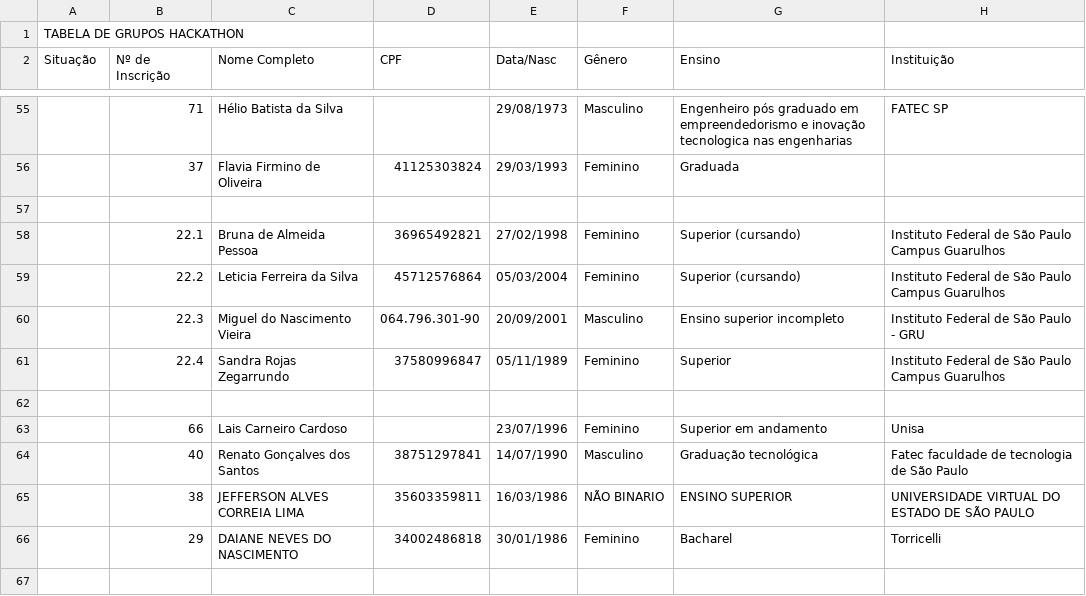
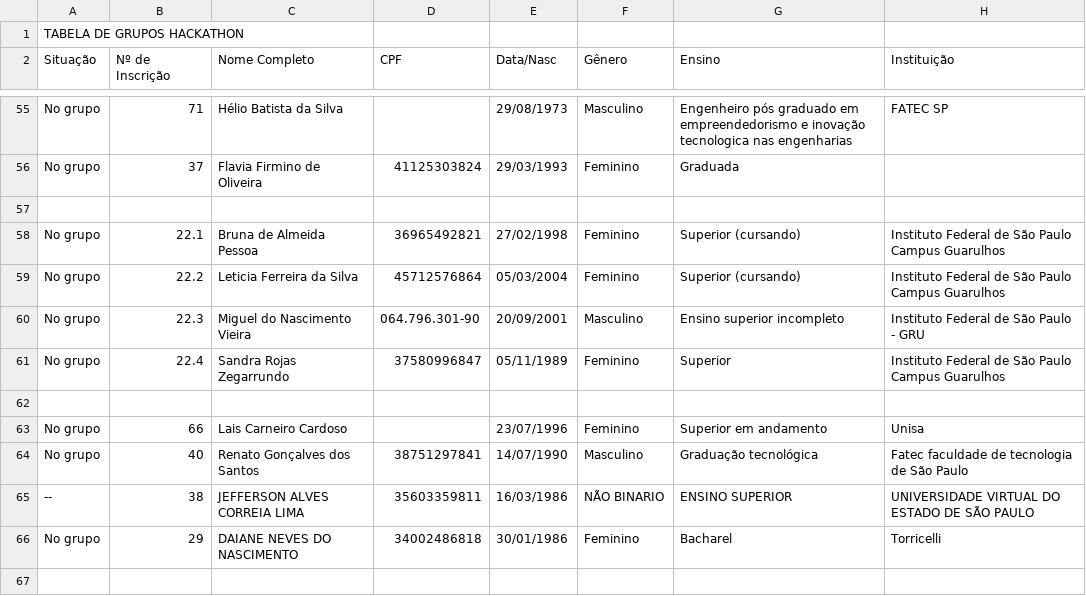
Before and after one commit to jmsimao/DCTI-Hackathon-2024, a CSV file: data/Planilha de Inscritos Hackathon.xlsx - GRUPOS .csv, drawn as a sheet; only a part is shown, gaps mark what is left out; the diff covers the shown part only; the diff names each change by its address in the sheet, - before the commit and + after, or states it on an @@ line.

```diff
--- a/data/Planilha de Inscritos Hackathon.xlsx - GRUPOS .csv
+++ b/data/Planilha de Inscritos Hackathon.xlsx - GRUPOS .csv
-A55:A56 (Situação): (empty)
+A55:A56 (Situação): No grupo
-A58:A61 (Situação): (empty)
+A58:A61 (Situação): No grupo
-A63:A64 (Situação): (empty)
+A63:A64 (Situação): No grupo
-A65 (Situação): (empty)
+A65 (Situação): --
-A66 (Situação): (empty)
+A66 (Situação): No grupo
```
Also changed, not shown: 2 added rows and 52 edited cells elsewhere in this file, 28 other files.
